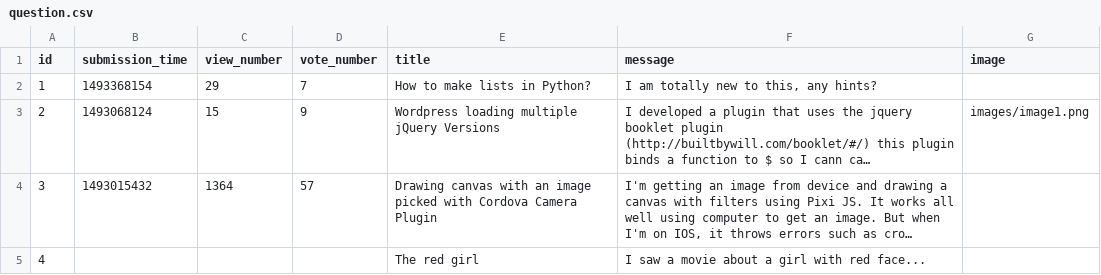
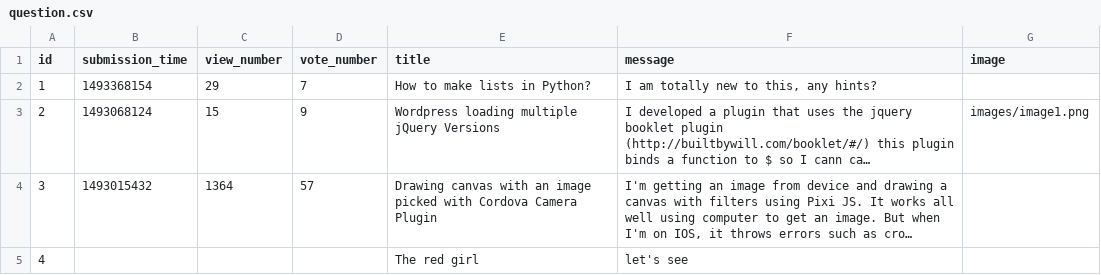
Before and after one commit to CodecoolGlobal/ask-mate-2-python-zsofi82, a CSV file: sample_data/question.csv, drawn as a sheet; long unchanged cells end in …; the diff names each change by its address in the sheet, - before the commit and + after, or states it on an @@ line.

Commit message:
Edit a questioncreated and working

```diff
--- a/sample_data/question.csv
+++ b/sample_data/question.csv
-F5 (message): I saw a movie about a girl with red face...
+F5 (message): let's see
```
Also changed, not shown: 3 other files.
